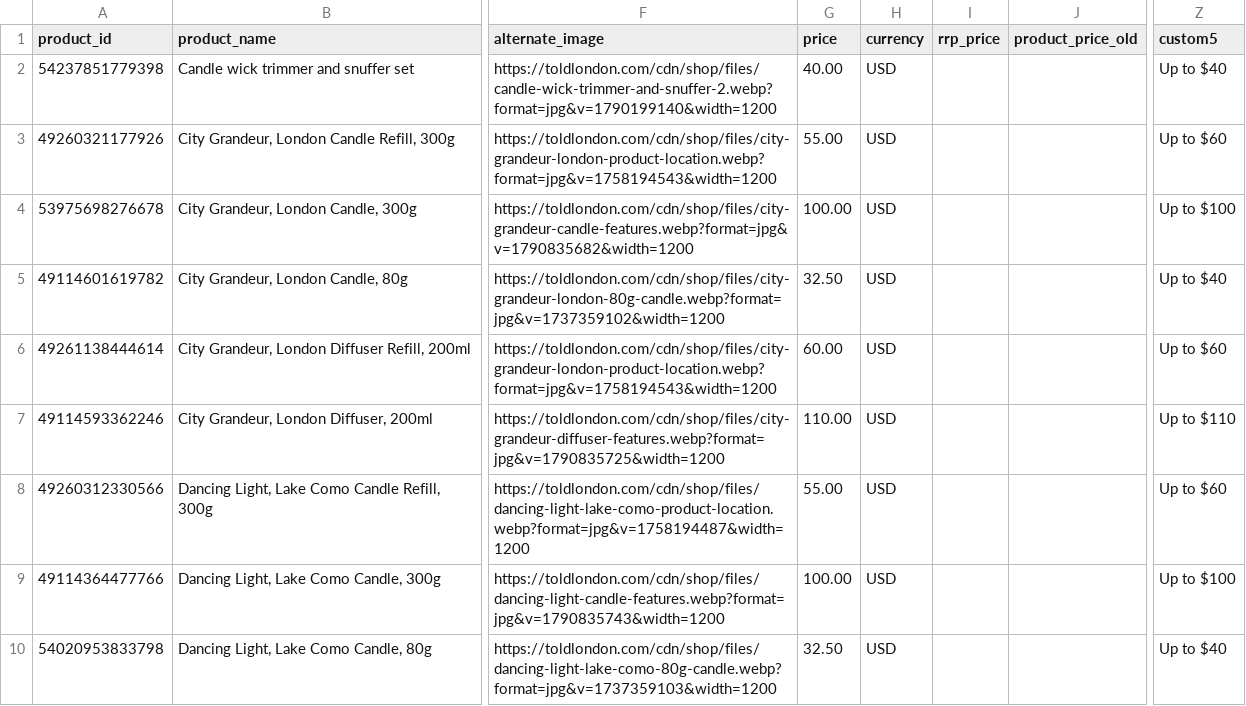
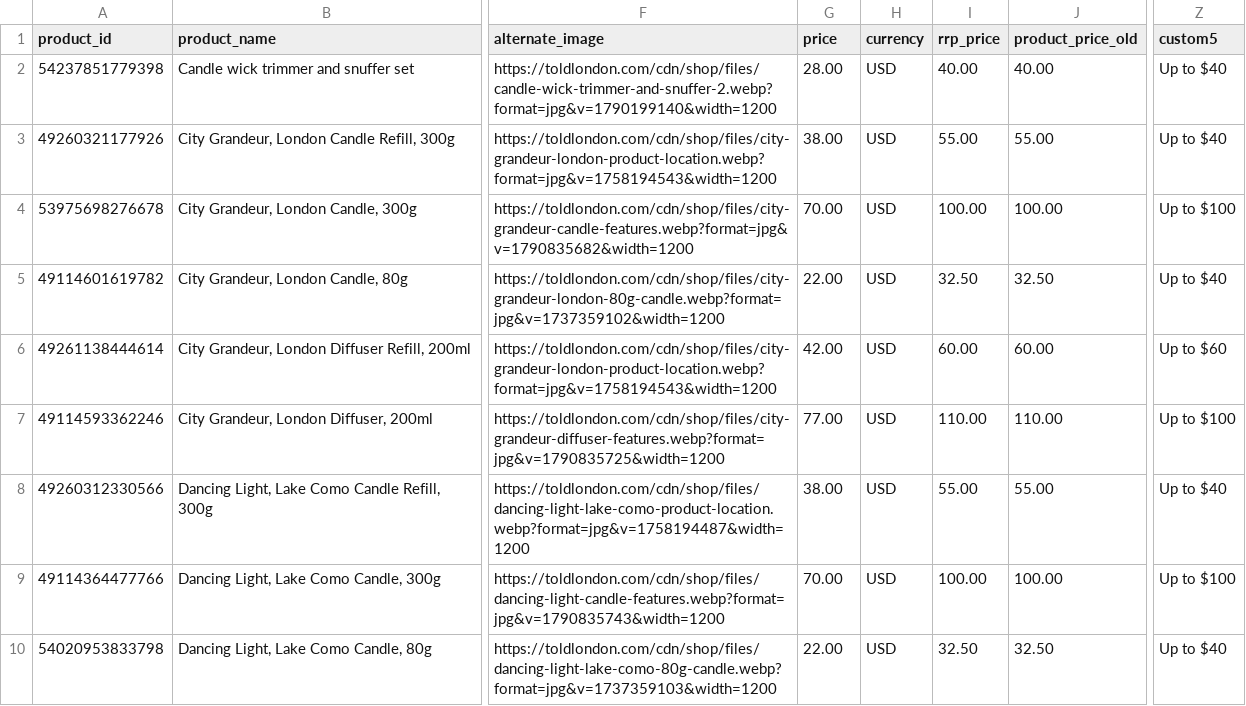
Before and after one commit to chris160977/told-london-feeds, a CSV file: told-feed-awin-usd-eng.csv, drawn as a sheet; only a part is shown, gaps mark what is left out; the diff covers the shown part only; the diff names each change by its address in the sheet, - before the commit and + after, or states it on an @@ line.

```diff
--- a/told-feed-awin-usd-eng.csv
+++ b/told-feed-awin-usd-eng.csv
-G2 (price): 40.00
+G2 (price): 28.00
-I2 (rrp_price): (empty)
+I2 (rrp_price): 40.00
-J2 (product_price_old): (empty)
+J2 (product_price_old): 40.00
-G3 (price): 55.00
+G3 (price): 38.00
-I3 (rrp_price): (empty)
+I3 (rrp_price): 55.00
-J3 (product_price_old): (empty)
+J3 (product_price_old): 55.00
-Z3 (custom5): Up to $60
+Z3 (custom5): Up to $40
-G4 (price): 100.00
+G4 (price): 70.00
-I4 (rrp_price): (empty)
+I4 (rrp_price): 100.00
-J4 (product_price_old): (empty)
+J4 (product_price_old): 100.00
-G5 (price): 32.50
+G5 (price): 22.00
-I5 (rrp_price): (empty)
+I5 (rrp_price): 32.50
-J5 (product_price_old): (empty)
+J5 (product_price_old): 32.50
-G6 (price): 60.00
+G6 (price): 42.00
-I6 (rrp_price): (empty)
+I6 (rrp_price): 60.00
-J6 (product_price_old): (empty)
+J6 (product_price_old): 60.00
-G7 (price): 110.00
+G7 (price): 77.00
-I7 (rrp_price): (empty)
+I7 (rrp_price): 110.00
-J7 (product_price_old): (empty)
+J7 (product_price_old): 110.00
-Z7 (custom5): Up to $110
+Z7 (custom5): Up to $100
-G8 (price): 55.00
+G8 (price): 38.00
-I8 (rrp_price): (empty)
+I8 (rrp_price): 55.00
-J8 (product_price_old): (empty)
+J8 (product_price_old): 55.00
-Z8 (custom5): Up to $60
+Z8 (custom5): Up to $40
-G9 (price): 100.00
+G9 (price): 70.00
-I9 (rrp_price): (empty)
+I9 (rrp_price): 100.00
-J9 (product_price_old): (empty)
+J9 (product_price_old): 100.00
-G10 (price): 32.50
+G10 (price): 22.00
-I10 (rrp_price): (empty)
+I10 (rrp_price): 32.50
-J10 (product_price_old): (empty)
+J10 (product_price_old): 32.50
```
Also changed, not shown: 75 edited cells elsewhere in this file, told-feed-awin-dkk-dan.csv, told-feed-awin-eur-deu.csv, 21 other files.
